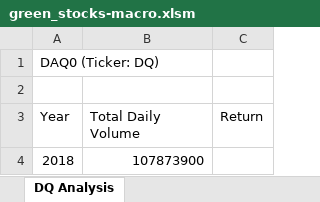
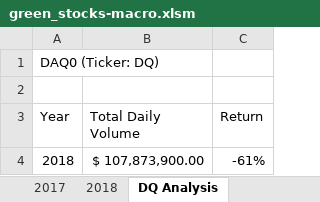
Before and after one commit to JGarza4903/Stock-Analysis, an Excel workbook: green_stocks-macro.xlsm, sheet DQ Analysis, drawn as a sheet; values as stored, in another font and other column widths than the file's, no borders; the diff names each change by its address in the sheet, - before the commit and + after, or states it on an @@ line.

```diff
--- a/green_stocks-macro.xlsm (sheet DQ Analysis)
+++ b/green_stocks-macro.xlsm (sheet DQ Analysis)
@@ sheet tab unhidden: 2017 @@
@@ sheet tab unhidden: 2018 @@
-B4 (Total Daily Volume): 107873900
+B4 (Total Daily Volume): $ 107,873,900.00
-C4 (Return): (empty)
+C4 (Return): -61%
```
